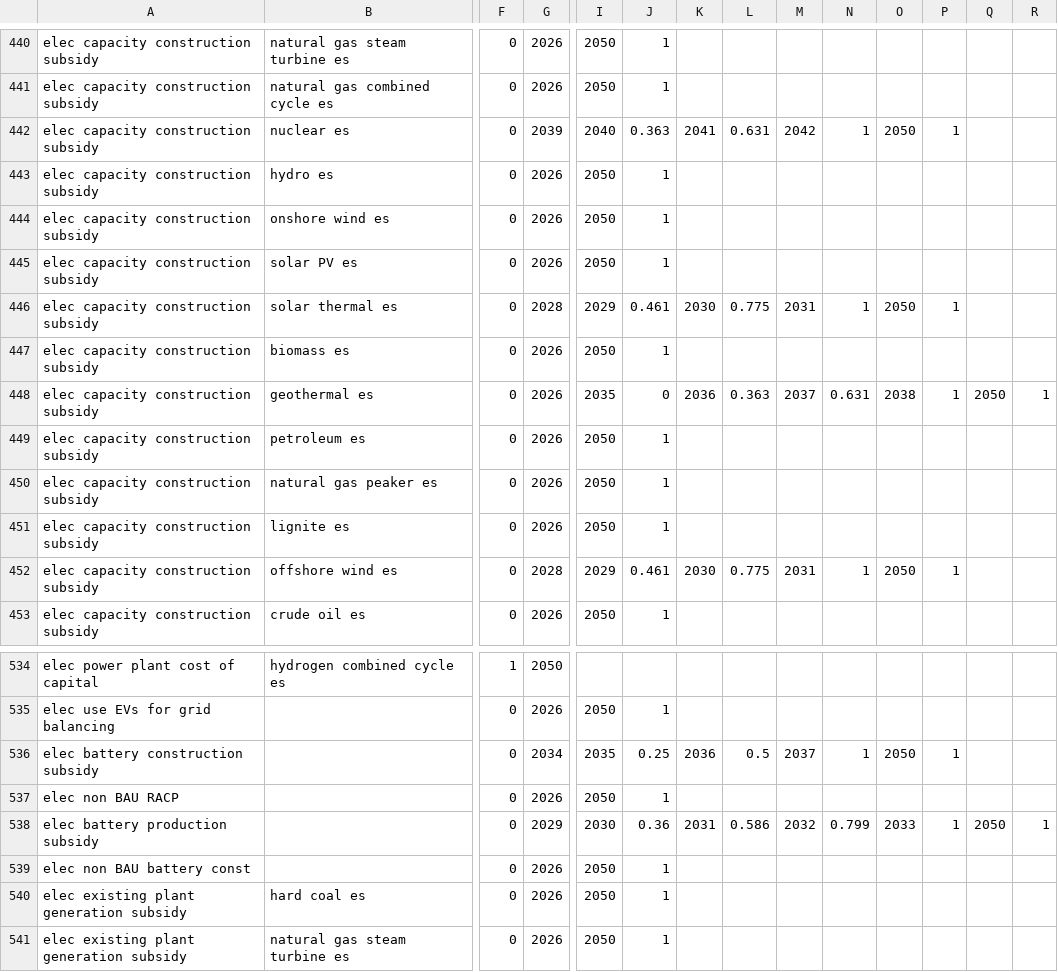
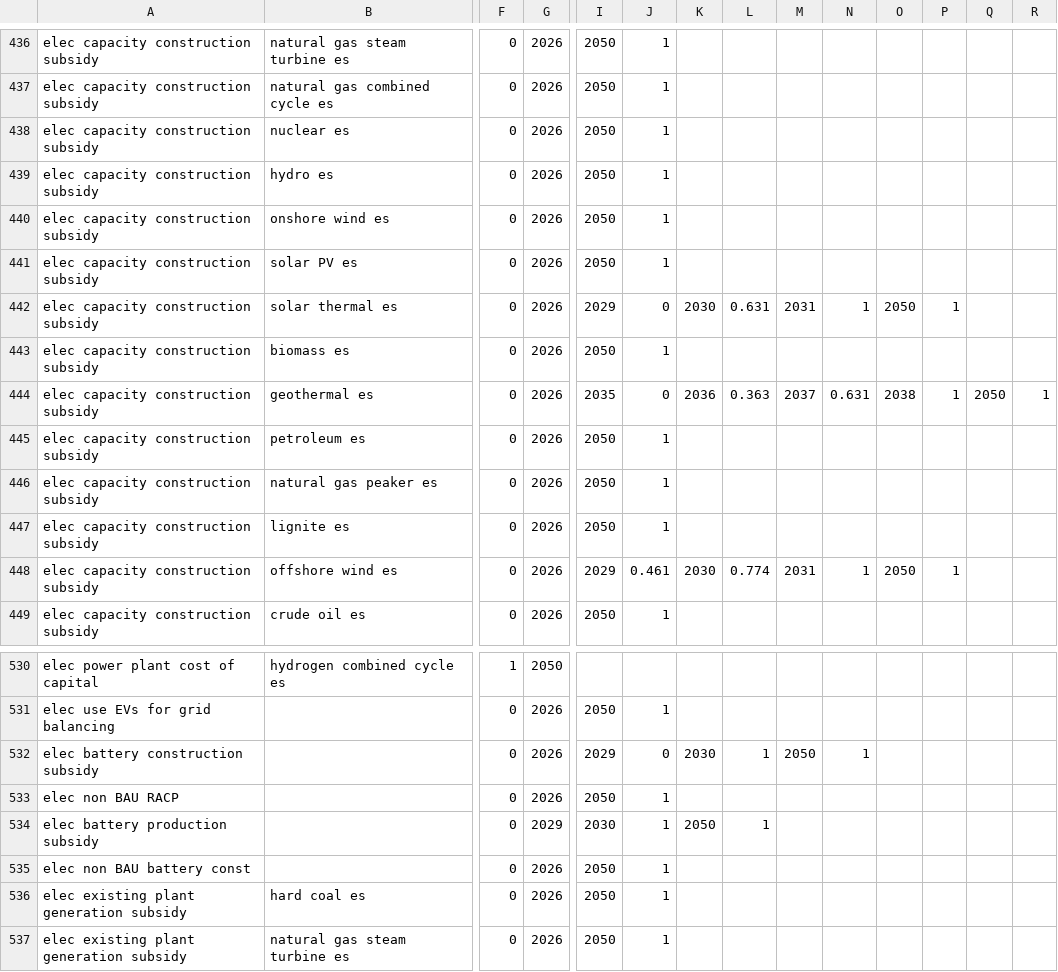
Before and after one commit to EnergyInnovation/eps-southkorea, a CSV file: InputData/plcy-schd/FoPITY/FoPITY-2-WebApp.csv, drawn as a sheet; only a part is shown, gaps mark what is left out; addresses are those after the commit; the diff covers the shown part only; the diff names each change by its address in the sheet, - before the commit and + after, or states it on an @@ line.

```diff
--- a/InputData/plcy-schd/FoPITY/FoPITY-2-WebApp.csv
+++ b/InputData/plcy-schd/FoPITY/FoPITY-2-WebApp.csv
-G438: 2039
+G438: 2026
-I438: 2040
+I438: 2050
-J438: 0.363
+J438: 1
-K438: 2041
+K438: (empty)
-L438: 0.631
+L438: (empty)
-M438: 2042
+M438: (empty)
-N438: 1
+N438: (empty)
-O438: 2050
+O438: (empty)
-P438: 1
+P438: (empty)
-G442: 2028
+G442: 2026
-J442: 0.461
+J442: 0
-L442: 0.775
+L442: 0.631
-G448: 2028
+G448: 2026
-L448: 0.775
+L448: 0.774
-G532: 2034
+G532: 2026
-I532: 2035
+I532: 2029
-J532: 0.25
+J532: 0
-K532: 2036
+K532: 2030
-L532: 0.5
+L532: 1
-M532: 2037
+M532: 2050
-O532: 2050
+O532: (empty)
-P532: 1
+P532: (empty)
-J534: 0.36
+J534: 1
-K534: 2031
+K534: 2050
-L534: 0.586
+L534: 1
-M534: 2032
+M534: (empty)
-N534: 0.799
+N534: (empty)
-O534: 2033
+O534: (empty)
-P534: 1
+P534: (empty)
-Q534: 2050
+Q534: (empty)
-R534: 1
+R534: (empty)
```
Also changed, not shown: 4 removed rows and 45 edited cells elsewhere in this file, InputData/plcy-schd/FoPITY/FoPITY-2.csv, 3 other files.
